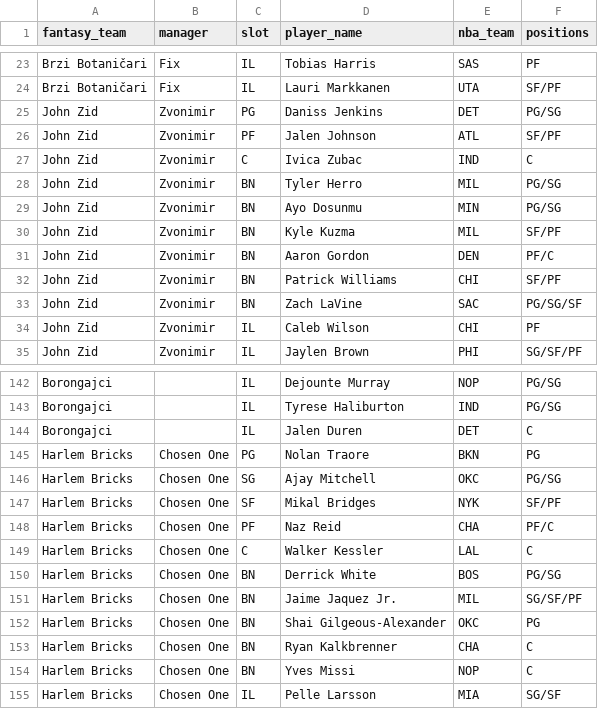
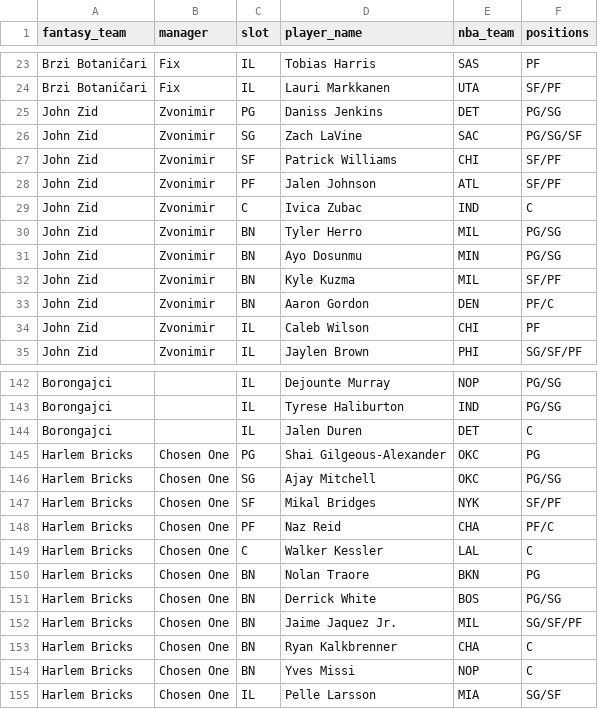
Before and after one commit to chamberneezy/fantasy, a CSV file: data/season/league_rosters.csv, drawn as a sheet; only a part is shown, gaps mark what is left out.

```diff
--- a/data/season/league_rosters.csv
+++ b/data/season/league_rosters.csv
@@ -25,2 +25,4 @@ Brzi Botaničari,Fix,IL,Lauri Markkanen,UTA,SF/PF
 John Zid,Zvonimir,PG,Daniss Jenkins,DET,PG/SG
+John Zid,Zvonimir,SG,Zach LaVine,SAC,PG/SG/SF
+John Zid,Zvonimir,SF,Patrick Williams,CHI,SF/PF
 John Zid,Zvonimir,PF,Jalen Johnson,ATL,SF/PF
@@ -31,4 +33,2 @@ John Zid,Zvonimir,BN,Kyle Kuzma,MIL,SF/PF
 John Zid,Zvonimir,BN,Aaron Gordon,DEN,PF/C
-John Zid,Zvonimir,BN,Patrick Williams,CHI,SF/PF
-John Zid,Zvonimir,BN,Zach LaVine,SAC,PG/SG/SF
 John Zid,Zvonimir,IL,Caleb Wilson,CHI,PF
@@ -144,3 +144,3 @@ Borongajci,,IL,Tyrese Haliburton,IND,PG/SG
 Borongajci,,IL,Jalen Duren,DET,C
-Harlem Bricks,Chosen One,PG,Nolan Traore,BKN,PG
+Harlem Bricks,Chosen One,PG,Shai Gilgeous-Alexander,OKC,PG
 Harlem Bricks,Chosen One,SG,Ajay Mitchell,OKC,PG/SG
@@ -149,5 +149,5 @@ Harlem Bricks,Chosen One,PF,Naz Reid,CHA,PF/C
 Harlem Bricks,Chosen One,C,Walker Kessler,LAL,C
+Harlem Bricks,Chosen One,BN,Nolan Traore,BKN,PG
 Harlem Bricks,Chosen One,BN,Derrick White,BOS,PG/SG
 Harlem Bricks,Chosen One,BN,Jaime Jaquez Jr.,MIL,SG/SF/PF
-Harlem Bricks,Chosen One,BN,Shai Gilgeous-Alexander,OKC,PG
 Harlem Bricks,Chosen One,BN,Ryan Kalkbrenner,CHA,C
```
Also changed, not shown: data/season/free_agents.csv.
